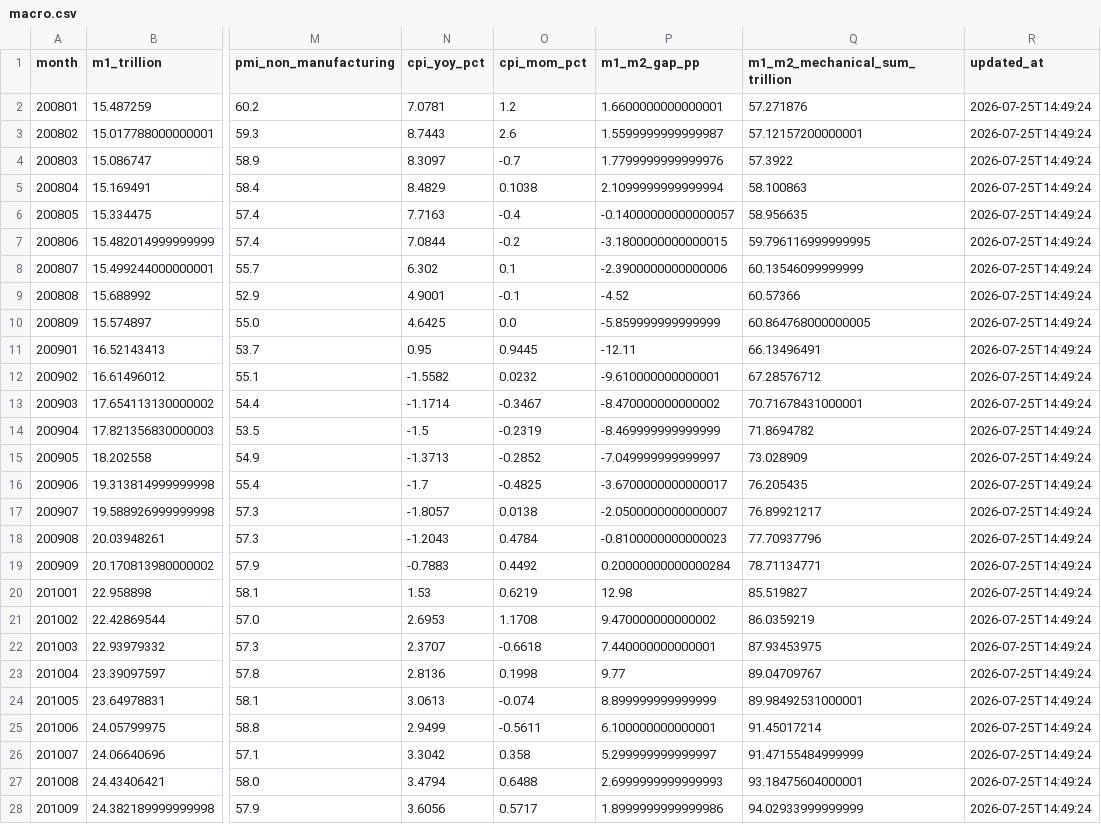
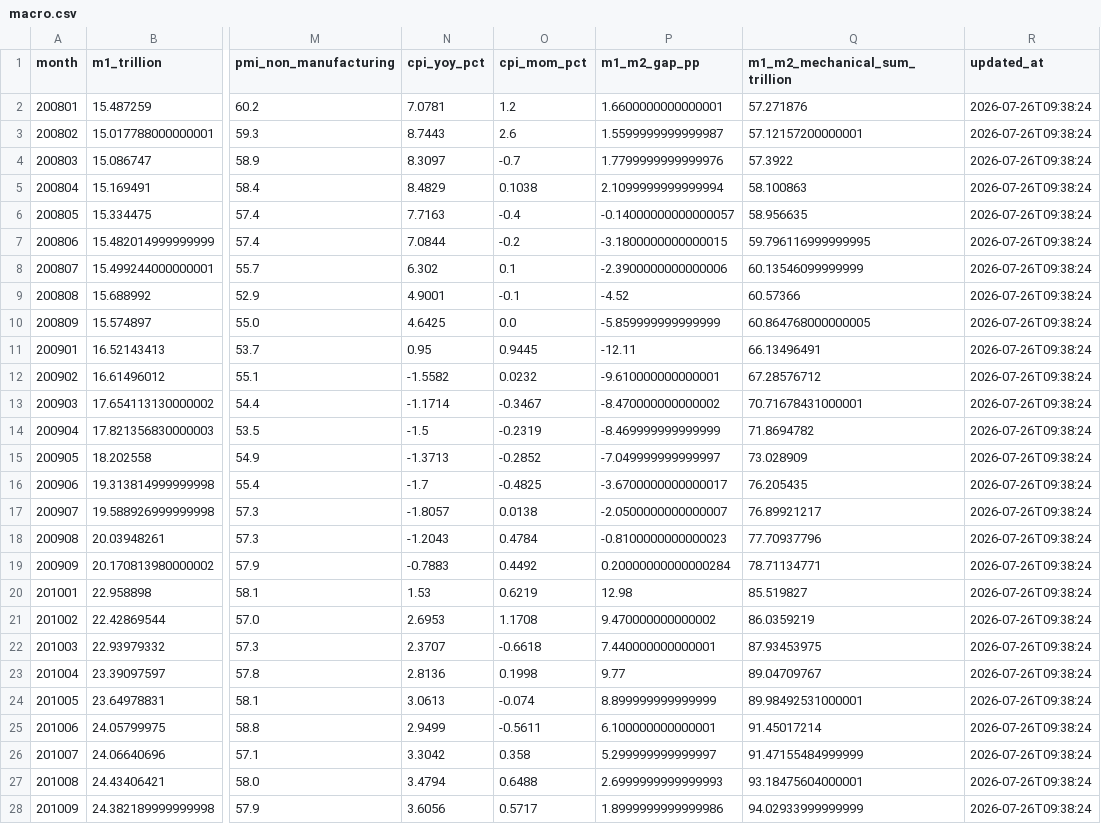
Before and after one commit to littlepeachh/macroscope-dashboard-v52, a CSV file: data/macro.csv, drawn as a sheet; only a part is shown, gaps mark what is left out; the diff covers the shown part only; the diff names each change by its address in the sheet, - before the commit and + after, or states it on an @@ line.

```diff
--- a/data/macro.csv
+++ b/data/macro.csv
-R2:R28 (updated_at): 2026-07-25T14:49:24
+R2:R28 (updated_at): 2026-07-26T09:38:24
```
Also changed, not shown: 141 edited cells elsewhere in this file, 2 other files.
